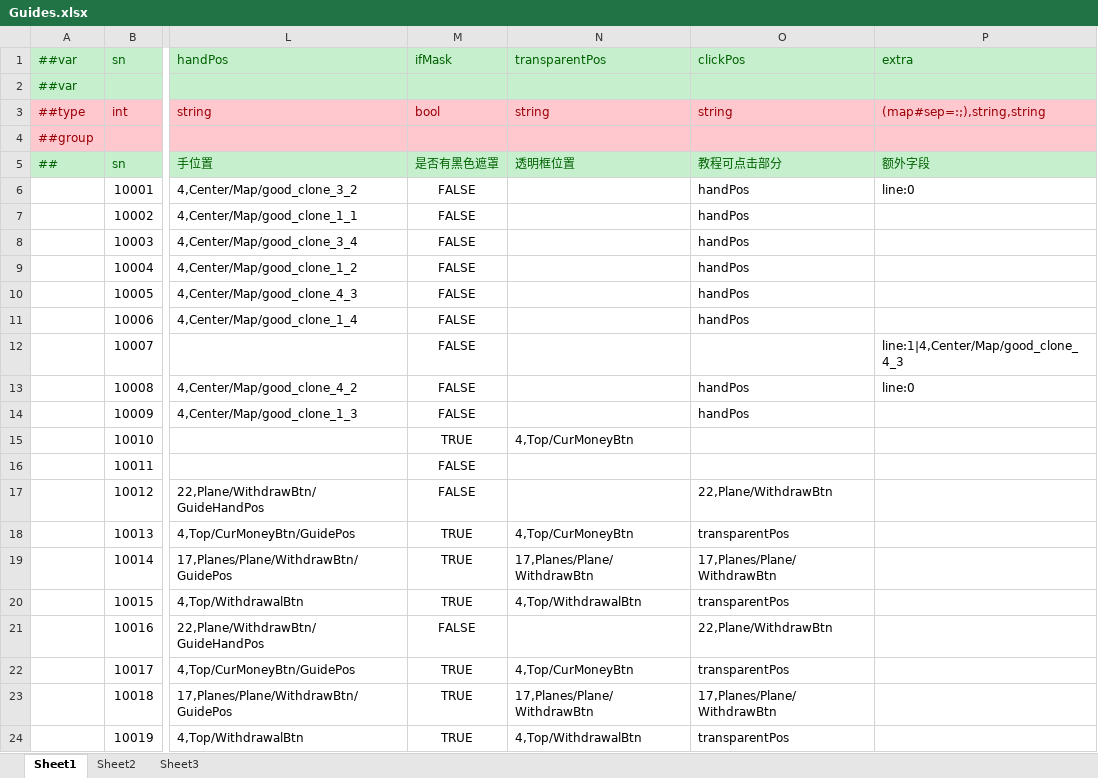
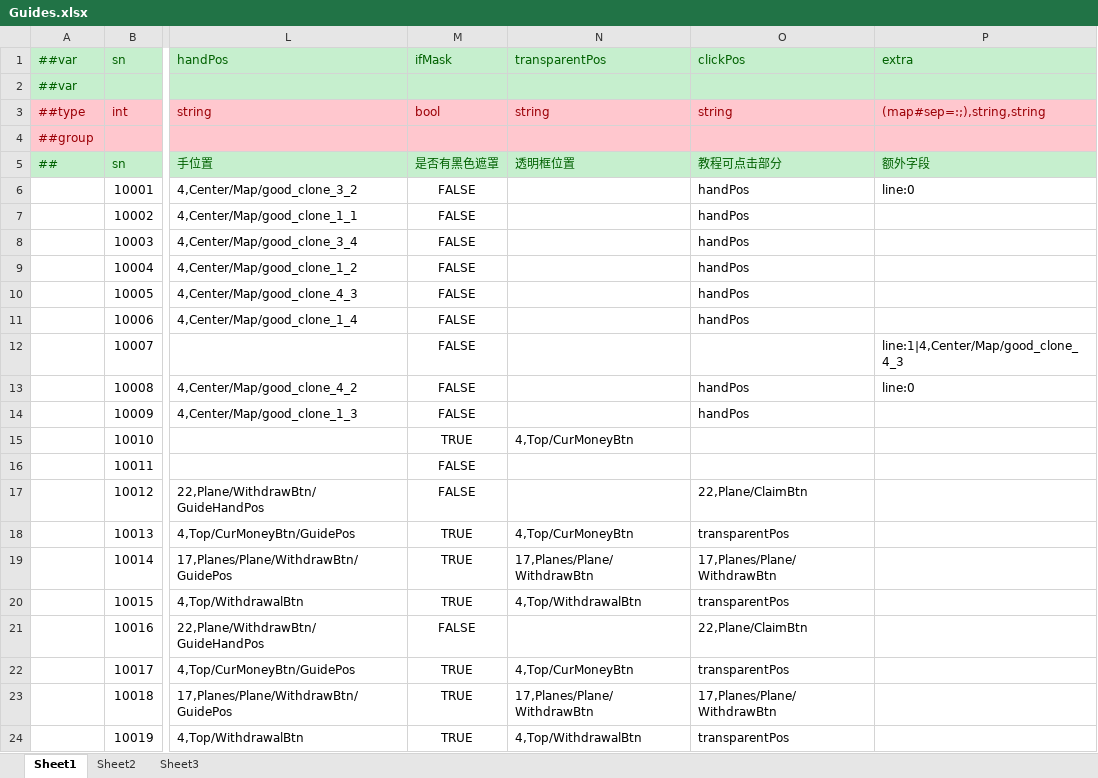
Before and after one commit to yuhuaichong1/LinkGame, an Excel workbook: DesignerConfigs/Datas/Guides.xlsx, sheet Sheet1, drawn as a sheet; only a part is shown, gaps mark what is left out; values as stored, in another font and other column widths than the file's, no borders; the diff names each change by its address in the sheet, - before the commit and + after, or states it on an @@ line.

```diff
--- a/DesignerConfigs/Datas/Guides.xlsx (sheet Sheet1)
+++ b/DesignerConfigs/Datas/Guides.xlsx (sheet Sheet1)
-O17 (clickPos): 22,Plane/WithdrawBtn
+O17 (clickPos): 22,Plane/ClaimBtn
-O21 (clickPos): 22,Plane/WithdrawBtn
+O21 (clickPos): 22,Plane/ClaimBtn
```
Also changed, not shown: DesignerConfigs/Datas/LuckMoment.xlsx, 46 other files.
